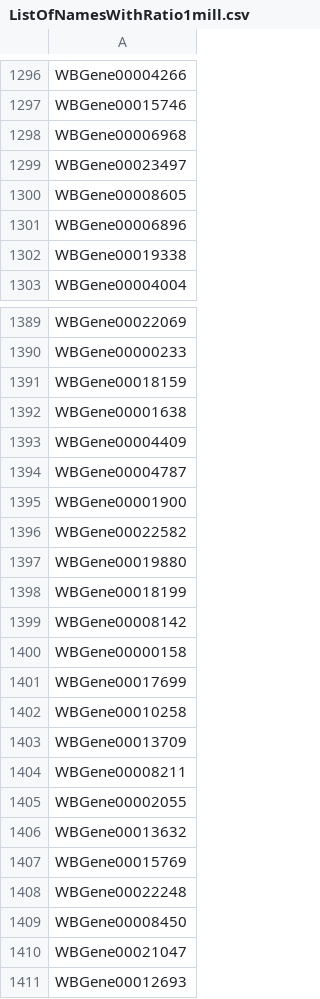
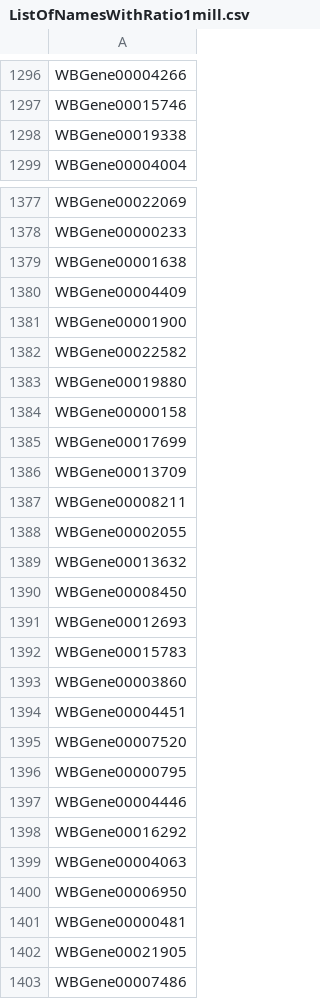
Before and after one commit to dangeles/WormFiles, a CSV file: MihokoAnalysis/output/ListOfNamesWithRatio1mill.csv, drawn as a sheet; only a part is shown, gaps mark what is left out; the shorter side is filled out with more unchanged rows; the diff covers the shown part only; the diff names each change by its address in the sheet, - before the commit and + after, or states it on an @@ line.

```diff
--- a/MihokoAnalysis/output/ListOfNamesWithRatio1mill.csv
+++ b/MihokoAnalysis/output/ListOfNamesWithRatio1mill.csv
-row 1298: WBGene00006968
-row 1299: WBGene00023497
-row 1300: WBGene00008605
-row 1301: WBGene00006896
-row 1391: WBGene00018159
-row 1394: WBGene00004787
-row 1398: WBGene00018199
-row 1399: WBGene00008142
-row 1402: WBGene00010258
-row 1407: WBGene00015769
-row 1408: WBGene00022248
-row 1410: WBGene00021047
```
Also changed, not shown: 12 removed rows elsewhere in this file, MihokoAnalysis/output/ListOfNamesWithRatio5mill.csv, 9 other files.
